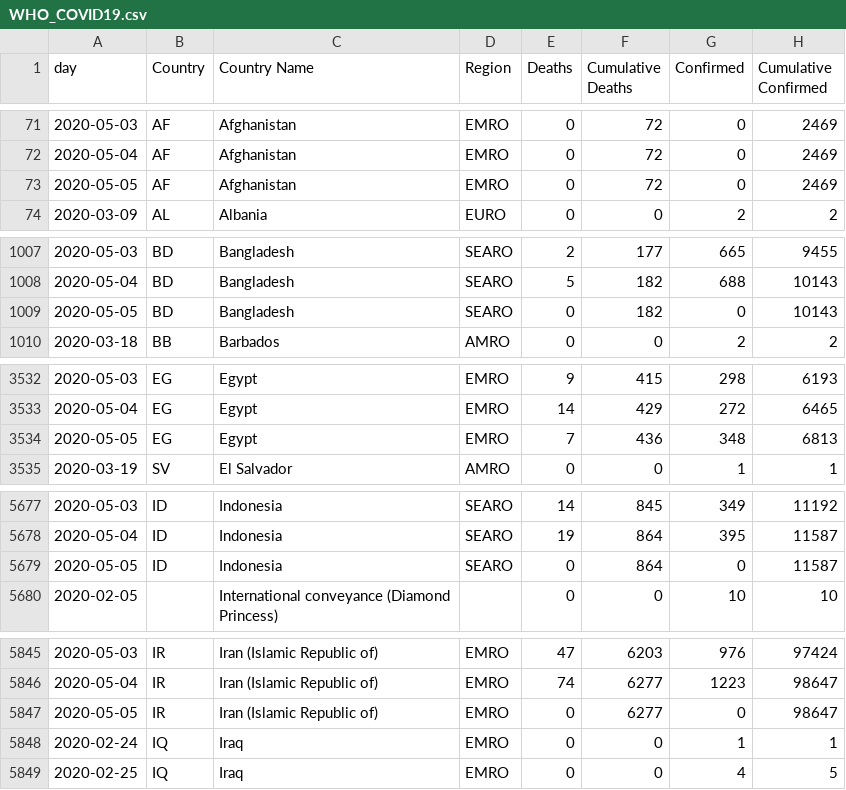
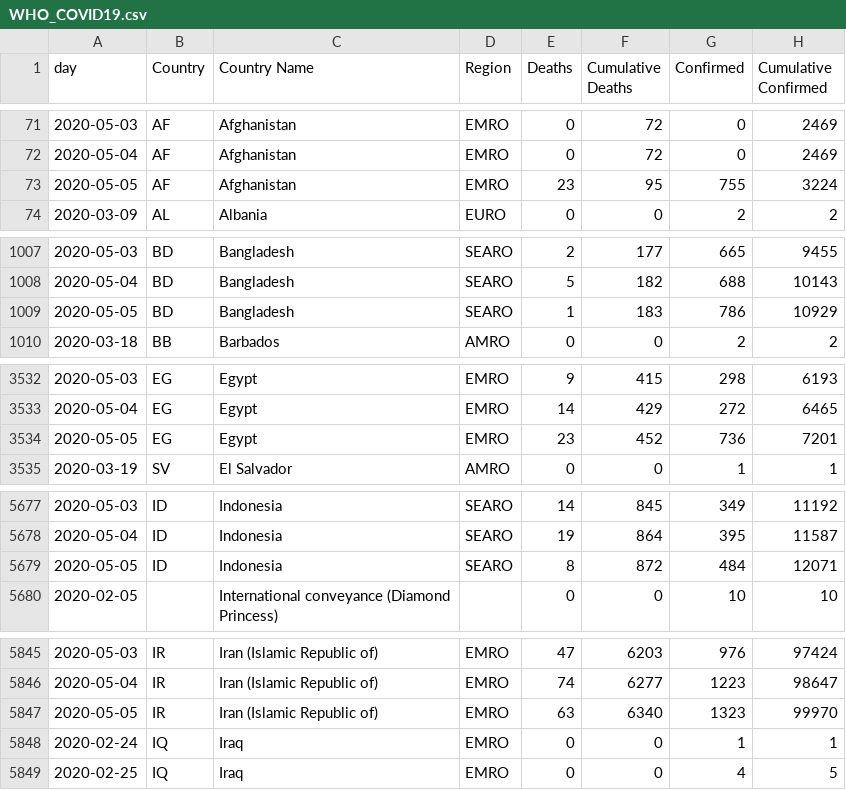
Before and after one commit to covid19datasets/who, a CSV file: WHO_COVID19.csv, drawn as a sheet; only a part is shown, gaps mark what is left out; the diff covers the shown part only.

Commit message:
Automatic Update: added time series 05/05/2020.

```diff
--- a/WHO_COVID19.csv
+++ b/WHO_COVID19.csv
@@ -72,3 +72,3 @@
 2020-05-04,AF,Afghanistan,EMRO,0,72,0,2469
-2020-05-05,AF,Afghanistan,EMRO,0,72,0,2469
+2020-05-05,AF,Afghanistan,EMRO,23,95,755,3224
 2020-03-09,AL,Albania,EURO,0,0,2,2
@@ -1008,3 +1008,3 @@
 2020-05-04,BD,Bangladesh,SEARO,5,182,688,10143
-2020-05-05,BD,Bangladesh,SEARO,0,182,0,10143
+2020-05-05,BD,Bangladesh,SEARO,1,183,786,10929
 2020-03-18,BB,Barbados,AMRO,0,0,2,2
@@ -3533,3 +3533,3 @@
 2020-05-04,EG,Egypt,EMRO,14,429,272,6465
-2020-05-05,EG,Egypt,EMRO,7,436,348,6813
+2020-05-05,EG,Egypt,EMRO,23,452,736,7201
 2020-03-19,SV,El Salvador,AMRO,0,0,1,1
@@ -5678,3 +5678,3 @@
 2020-05-04,ID,Indonesia,SEARO,19,864,395,11587
-2020-05-05,ID,Indonesia,SEARO,0,864,0,11587
+2020-05-05,ID,Indonesia,SEARO,8,872,484,12071
 2020-02-05,,International conveyance (Diamond Princess),,0,0,10,10
@@ -5846,3 +5846,3 @@
 2020-05-04,IR,Iran (Islamic Republic of),EMRO,74,6277,1223,98647
-2020-05-05,IR,Iran (Islamic Republic of),EMRO,0,6277,0,98647
+2020-05-05,IR,Iran (Islamic Republic of),EMRO,63,6340,1323,99970
 2020-02-24,IQ,Iraq,EMRO,0,0,1,1
```
Also changed, not shown: 46 edited cells elsewhere in this file.
